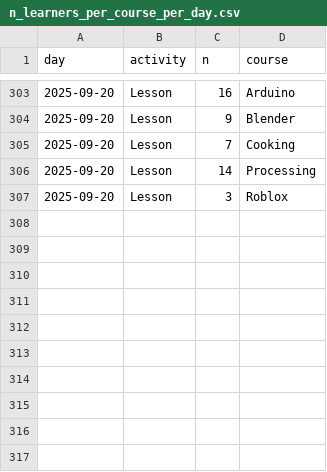
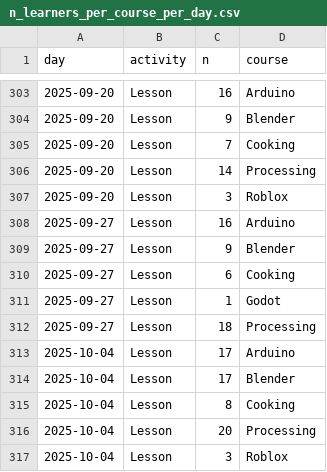
Before and after one commit to uppsala-makerspace/loerdagskurser, a CSV file: docs/data/statistiker_besoekare/n_learners_per_course_per_day.csv, drawn as a sheet; only a part is shown, gaps mark what is left out.

```diff
--- a/docs/data/statistiker_besoekare/n_learners_per_course_per_day.csv
+++ b/docs/data/statistiker_besoekare/n_learners_per_course_per_day.csv
@@ -307 +307,11 @@ day,activity,n,course
 2025-09-20,Lesson,3,Roblox
+2025-09-27,Lesson,16,Arduino
+2025-09-27,Lesson,9,Blender
+2025-09-27,Lesson,6,Cooking
+2025-09-27,Lesson,1,Godot
+2025-09-27,Lesson,18,Processing
+2025-10-04,Lesson,17,Arduino
+2025-10-04,Lesson,17,Blender
+2025-10-04,Lesson,8,Cooking
+2025-10-04,Lesson,20,Processing
+2025-10-04,Lesson,3,Roblox
```
Also changed, not shown: docs/data/statistiker_besoekare/n_learners_per_day.csv, 2 other files.
